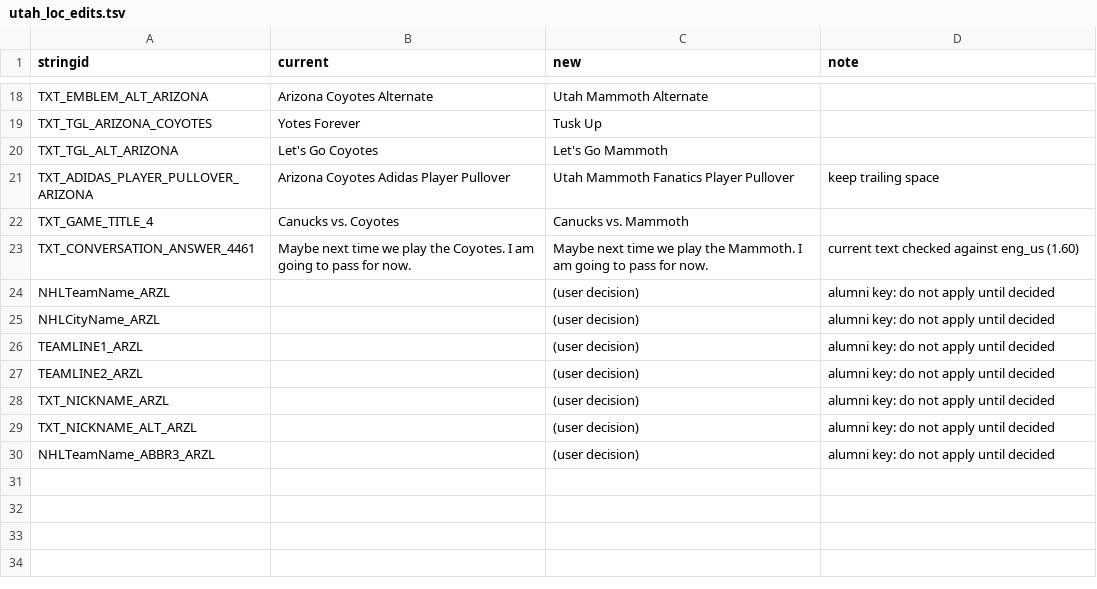
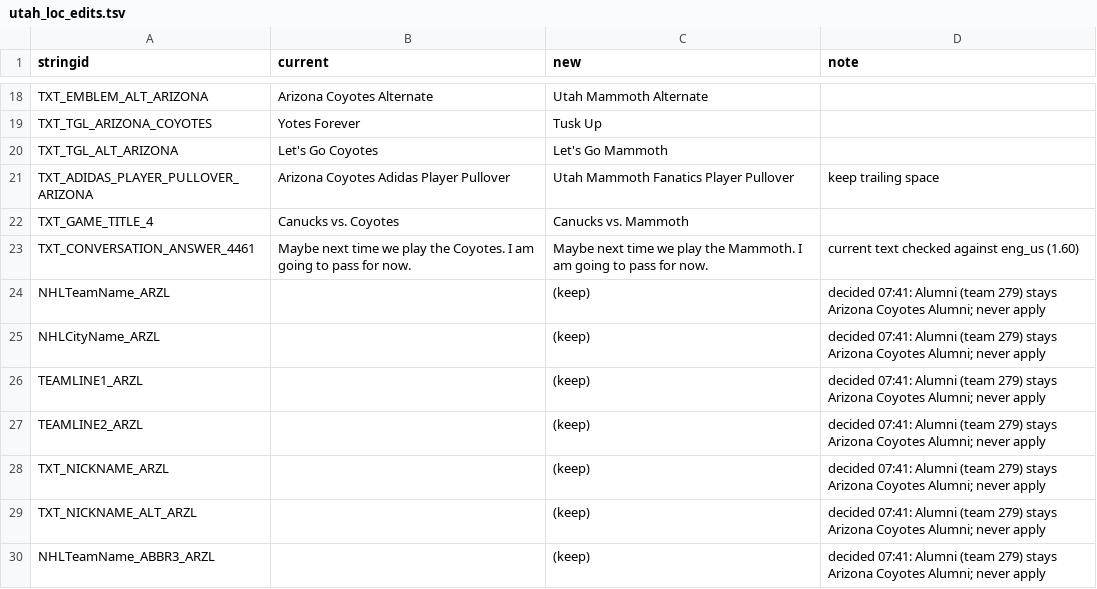
Before and after one commit to shutoutmexican30/NHL27Convert, a TSV file: data/utah_loc_edits.tsv, drawn as a sheet; only a part is shown, gaps mark what is left out.

```diff
--- a/data/utah_loc_edits.tsv
+++ b/data/utah_loc_edits.tsv
@@ -23,8 +23,8 @@ TXT_GAME_TITLE_4	Canucks vs. Coyotes	Canucks vs. Mammoth
 TXT_CONVERSATION_ANSWER_4461	Maybe next time we play the Coyotes. I am going to pass for now.	Maybe next time we play the Mammoth. I am going to pass for now.	current text checked against eng_us (1.60)
-NHLTeamName_ARZL		(user decision)	alumni key: do not apply until decided
-NHLCityName_ARZL		(user decision)	alumni key: do not apply until decided
-TEAMLINE1_ARZL		(user decision)	alumni key: do not apply until decided
-TEAMLINE2_ARZL		(user decision)	alumni key: do not apply until decided
-TXT_NICKNAME_ARZL		(user decision)	alumni key: do not apply until decided
-TXT_NICKNAME_ALT_ARZL		(user decision)	alumni key: do not apply until decided
-NHLTeamName_ABBR3_ARZL		(user decision)	alumni key: do not apply until decided
+NHLTeamName_ARZL		(keep)	decided 07:41: Alumni (team 279) stays Arizona Coyotes Alumni; never apply
+NHLCityName_ARZL		(keep)	decided 07:41: Alumni (team 279) stays Arizona Coyotes Alumni; never apply
+TEAMLINE1_ARZL		(keep)	decided 07:41: Alumni (team 279) stays Arizona Coyotes Alumni; never apply
+TEAMLINE2_ARZL		(keep)	decided 07:41: Alumni (team 279) stays Arizona Coyotes Alumni; never apply
+TXT_NICKNAME_ARZL		(keep)	decided 07:41: Alumni (team 279) stays Arizona Coyotes Alumni; never apply
+TXT_NICKNAME_ALT_ARZL		(keep)	decided 07:41: Alumni (team 279) stays Arizona Coyotes Alumni; never apply
+NHLTeamName_ABBR3_ARZL		(keep)	decided 07:41: Alumni (team 279) stays Arizona Coyotes Alumni; never apply
```
Also changed, not shown: 9 other files.
